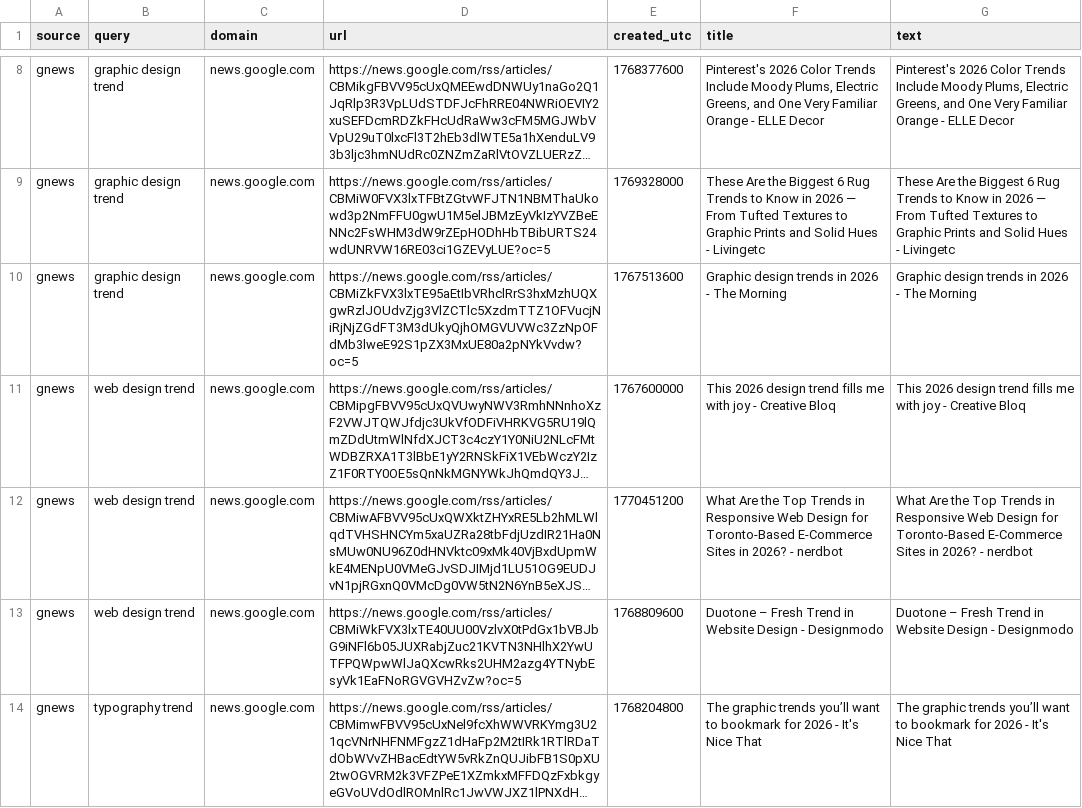
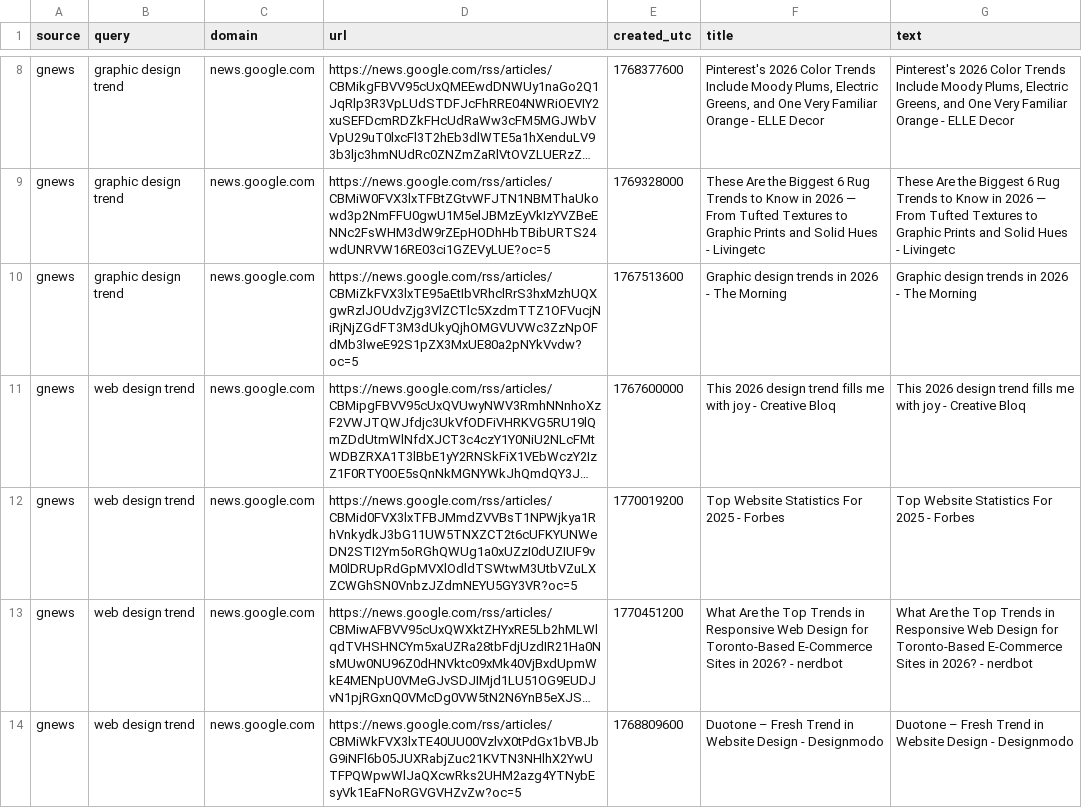
Before and after one commit to prettylittledata/prettylittledata, a CSV file: data/design_gnews_raw.csv, drawn as a sheet; only a part is shown, gaps mark what is left out; the shorter side is filled out with more unchanged rows; long unchanged cells end in …; the diff names each change by its address in the sheet, - before the commit and + after, or states it on an @@ line.

```diff
--- a/data/design_gnews_raw.csv
+++ b/data/design_gnews_raw.csv
+row 12: gnews | web design trend | news.google.com | https://news.google.com/rss/articles/CBMid0FVX3lxTFBJMmdZVVBsT1NPWjkya1RhVnkydkJ3bG11UW5TNXZCT2t6cUFKYUNWeDN2STI2Ym5oRGhQWUg1a0xUZzI0dUZIUF9vM0lDRUpRdGpMVXlOdldTSWtwM3UtbVZuLXZCWGhSN0VnbzJZdmNEYU5GY3VR?oc=5 | 1770019200 | Top Website Statistics For 2025 - Forbes | Top Website Statistics For 2025 - Forbes
```
Also changed, not shown: data/design_all_raw.csv, data/design_increasing_terms.csv, 4 other files.
